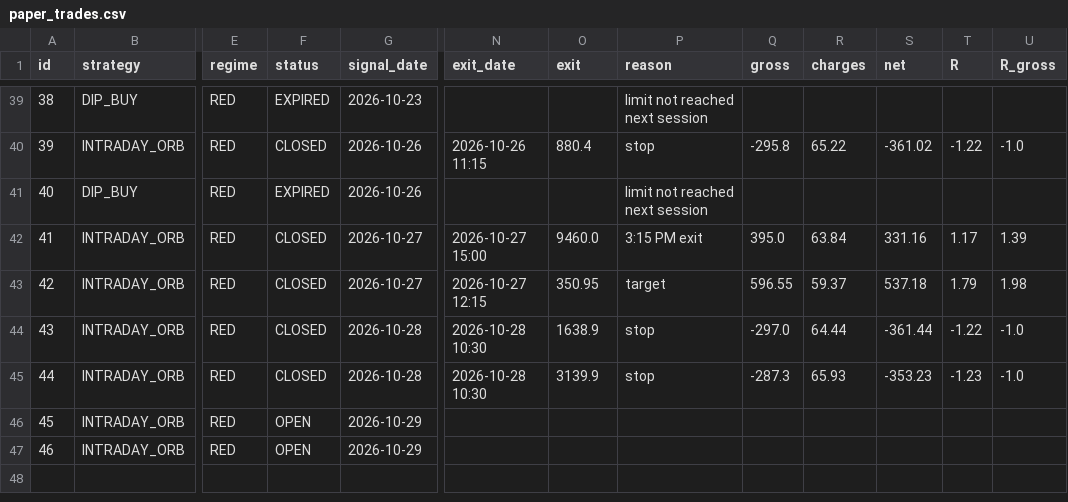
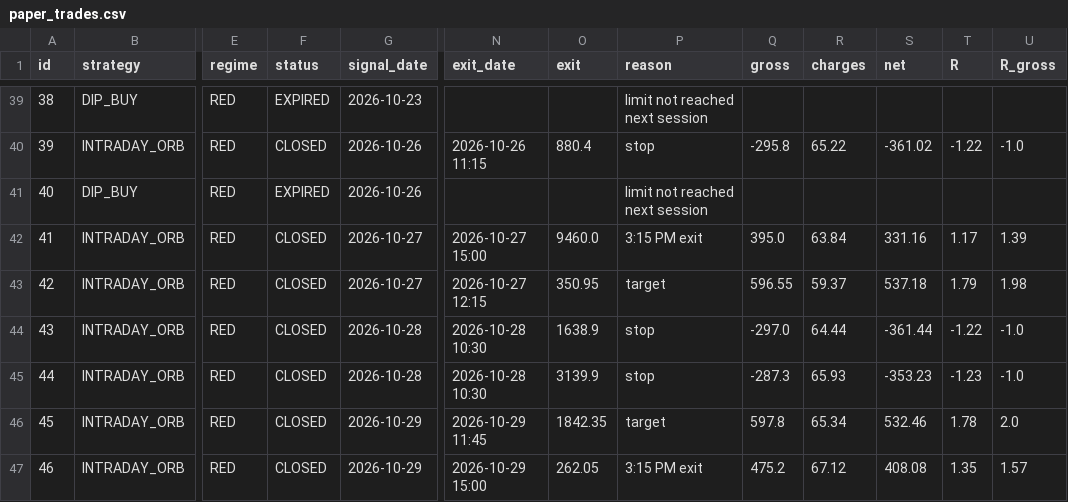
Before and after one commit to manasva-utd/swingdesk, a CSV file: paper/paper_trades.csv, drawn as a sheet; only a part is shown, gaps mark what is left out; the diff names each change by its address in the sheet, - before the commit and + after, or states it on an @@ line.

Commit message:
paper: evening 2026-10-29

```diff
--- a/paper/paper_trades.csv
+++ b/paper/paper_trades.csv
-F46:F47 (status): OPEN
+F46:F47 (status): CLOSED
-N46 (exit_date): (empty)
+N46 (exit_date): 2026-10-29 11:45
-O46 (exit): (empty)
+O46 (exit): 1842.35
-P46 (reason): (empty)
+P46 (reason): target
-Q46 (gross): (empty)
+Q46 (gross): 597.8
-R46 (charges): (empty)
+R46 (charges): 65.34
-S46 (net): (empty)
+S46 (net): 532.46
-T46 (R): (empty)
+T46 (R): 1.78
-U46 (R_gross): (empty)
+U46 (R_gross): 2.0
-N47 (exit_date): (empty)
+N47 (exit_date): 2026-10-29 15:00
-O47 (exit): (empty)
+O47 (exit): 262.05
-P47 (reason): (empty)
+P47 (reason): 3:15 PM exit
-Q47 (gross): (empty)
+Q47 (gross): 475.2
-R47 (charges): (empty)
+R47 (charges): 67.12
-S47 (net): (empty)
+S47 (net): 408.08
-T47 (R): (empty)
+T47 (R): 1.35
-U47 (R_gross): (empty)
+U47 (R_gross): 1.57
```
